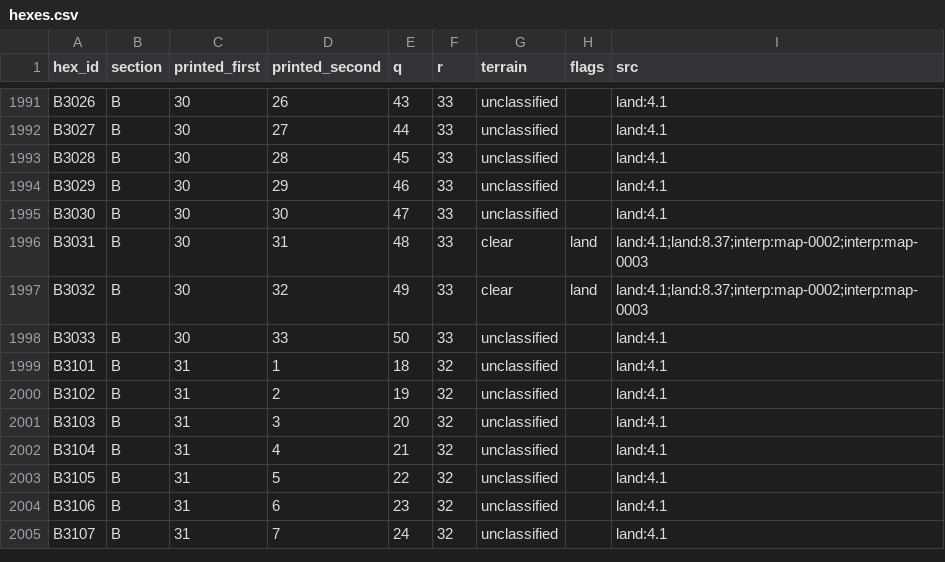
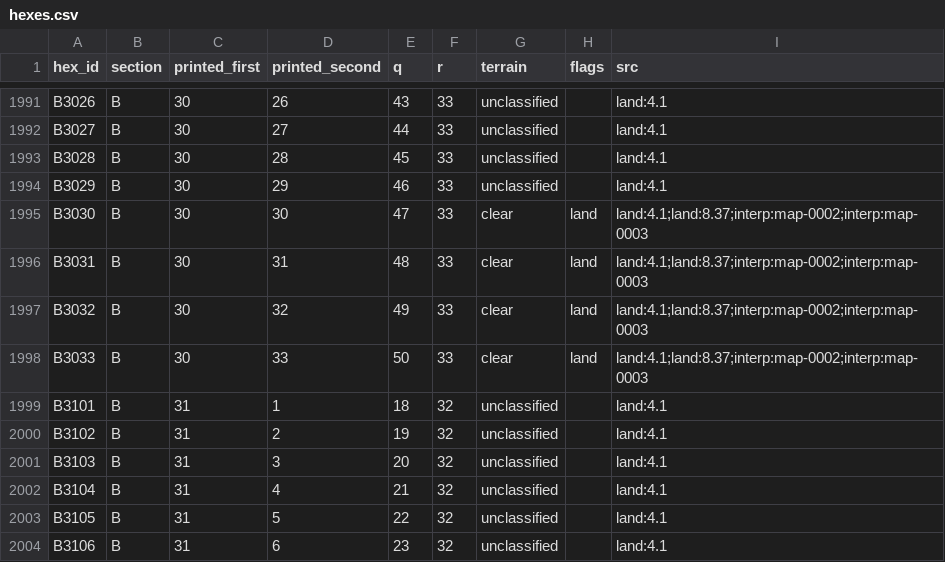
Before and after one commit to Maurdekye/neo-sandtable, a CSV file: data/map/hexes.csv, drawn as a sheet; only a part is shown, gaps mark what is left out; the shorter side is filled out with more unchanged rows; the diff covers the shown part only.

Commit message:
map: review 36 fresh B-Libya terrain cells

```diff
--- a/data/map/hexes.csv
+++ b/data/map/hexes.csv
@@ -1994,6 +1994,6 @@ B3028,B,30,28,45,33,unclassified,,land:4.1
 B3029,B,30,29,46,33,unclassified,,land:4.1
-B3030,B,30,30,47,33,unclassified,,land:4.1
+B3030,B,30,30,47,33,clear,land,land:4.1;land:8.37;interp:map-0002;interp:map-0003
 B3031,B,30,31,48,33,clear,land,land:4.1;land:8.37;interp:map-0002;interp:map-0003
 B3032,B,30,32,49,33,clear,land,land:4.1;land:8.37;interp:map-0002;interp:map-0003
-B3033,B,30,33,50,33,unclassified,,land:4.1
+B3033,B,30,33,50,33,clear,land,land:4.1;land:8.37;interp:map-0002;interp:map-0003
 B3101,B,31,1,18,32,unclassified,,land:4.1
```
Also changed, not shown: 102 edited cells elsewhere in this file, 4 other files.
